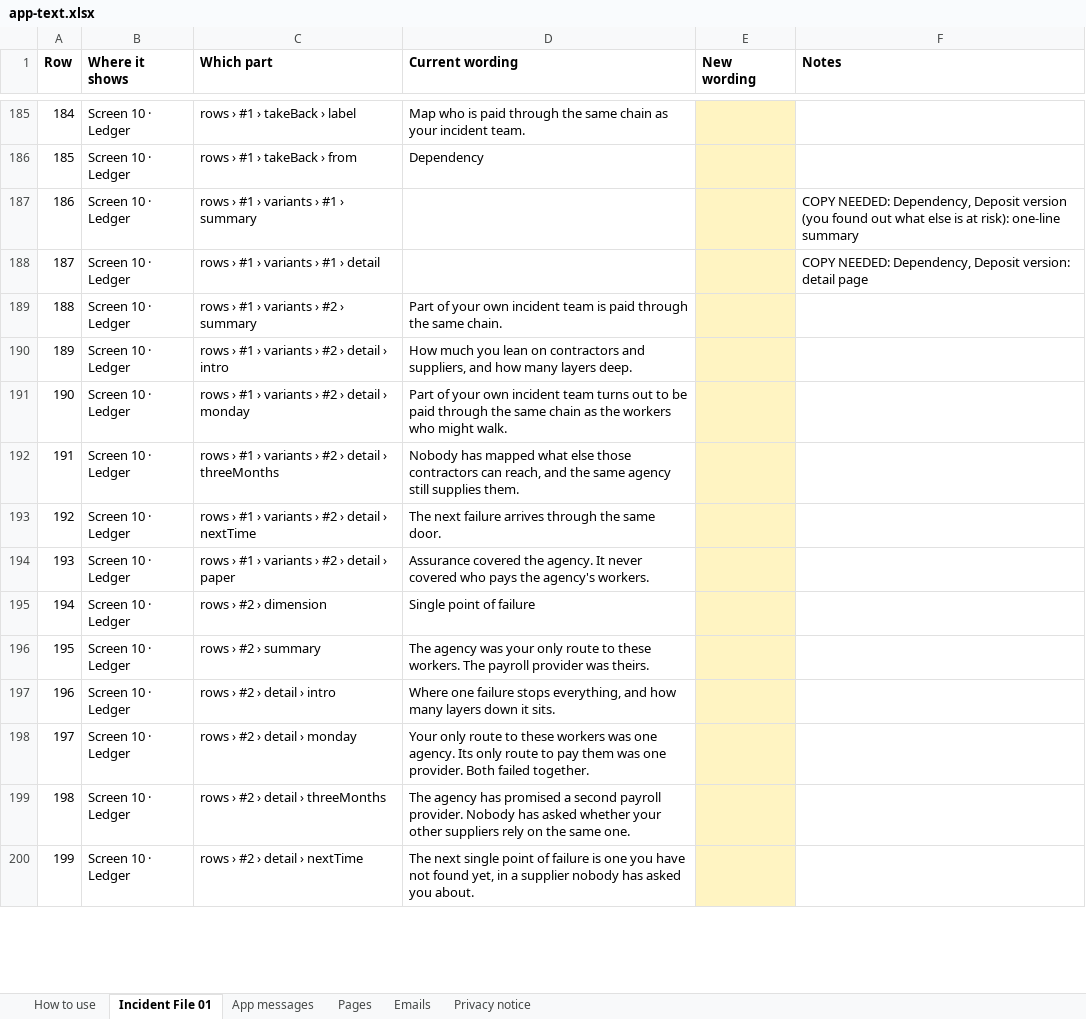
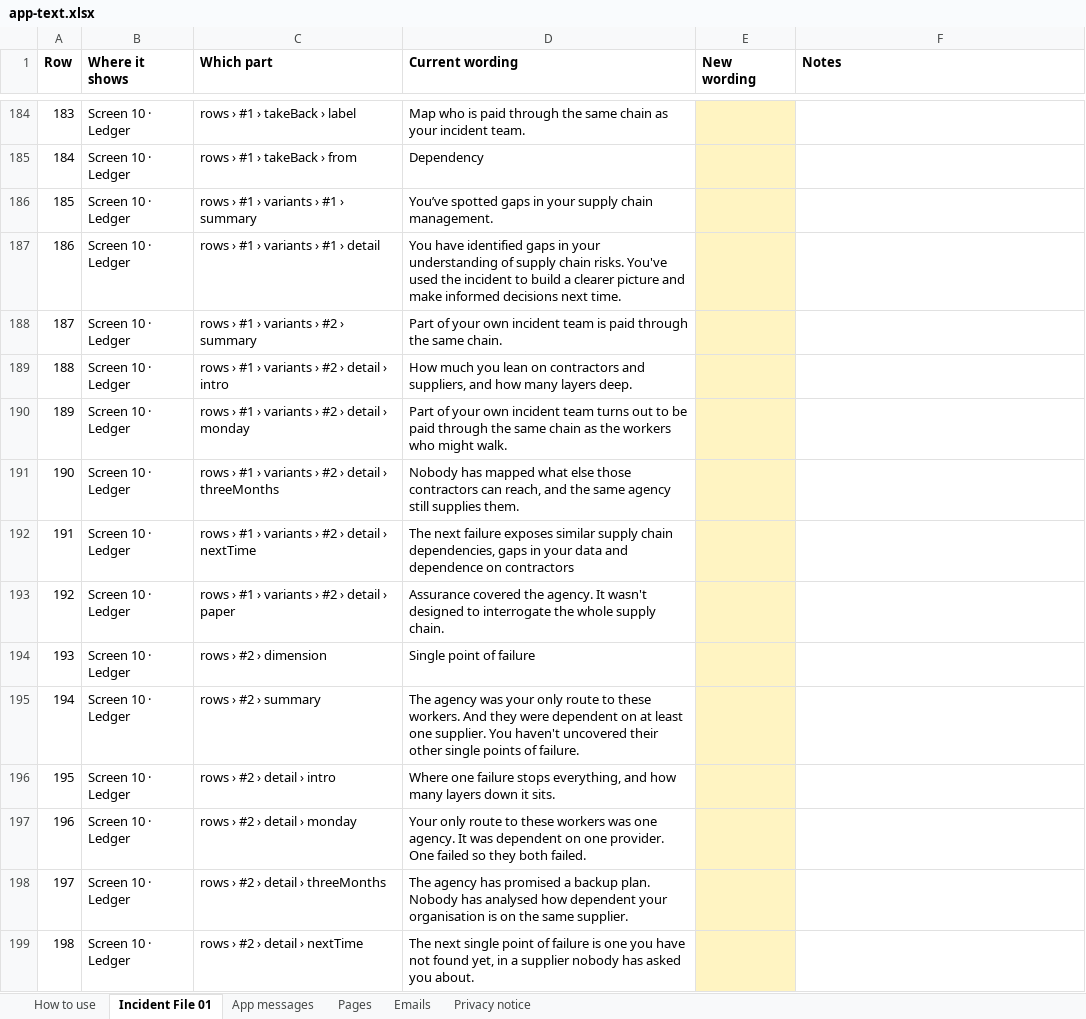
Before and after one commit to matthewcain45/MondayAfter-, an Excel workbook: docs/app-text.xlsx, sheet Incident File 01, drawn as a sheet; only a part is shown, gaps mark what is left out; values as stored, in another font and other column widths than the file's, no borders; addresses are those after the commit; the diff covers the shown part only; the diff names each change by its address in the sheet, - before the commit and + after, or states it on an @@ line.

```diff
--- a/docs/app-text.xlsx (sheet Incident File 01)
+++ b/docs/app-text.xlsx (sheet Incident File 01)
@@ column A (Row) renumbered from row 24 down @@
-D186 (Current wording): (empty)
+D186 (Current wording): You’ve spotted gaps in your supply chain management.
-F186 (Notes): COPY NEEDED: Dependency, Deposit version (you found out what else is at risk): one-line summary
+F186 (Notes): (empty)
-D187 (Current wording): (empty)
+D187 (Current wording): You have identified gaps in your understanding of supply chain risks. You've used the incident to build a clearer picture and make informed decisions next time.
-F187 (Notes): COPY NEEDED: Dependency, Deposit version: detail page
+F187 (Notes): (empty)
-D192 (Current wording): …next failure arrives through the same door.
+D192 (Current wording): …next failure exposes similar supply chain dependencies, gaps in your data and dependence on contractors
-D193 (Current wording): …agency. It never covered who pays the agency's workers.
+D193 (Current wording): …agency. It wasn't designed to interrogate the whole supply chain.
-D195 (Current wording): …these workers. The payroll provider was theirs.
+D195 (Current wording): …these workers. And they were dependent on at least one supplier. You haven't uncovered their other single points of failure.
-D197 (Current wording): …one agency. Its only route to pay them was one provider. Both failed together.
+D197 (Current wording): …one agency. It was dependent on one provider. One failed so they both failed.
-D198 (Current wording): …promised a second payroll provider. Nobody has asked whether your other suppliers rely on the same one.
+D198 (Current wording): …promised a backup plan. Nobody has analysed how dependent your organisation is on the same supplier.
```
Also changed, not shown: 1 removed row and 51 edited cells elsewhere in this sheet, sheet Pages, sheet Emails, sheet App messages, sheet Privacy notice, hidden cells, 1 other file.
